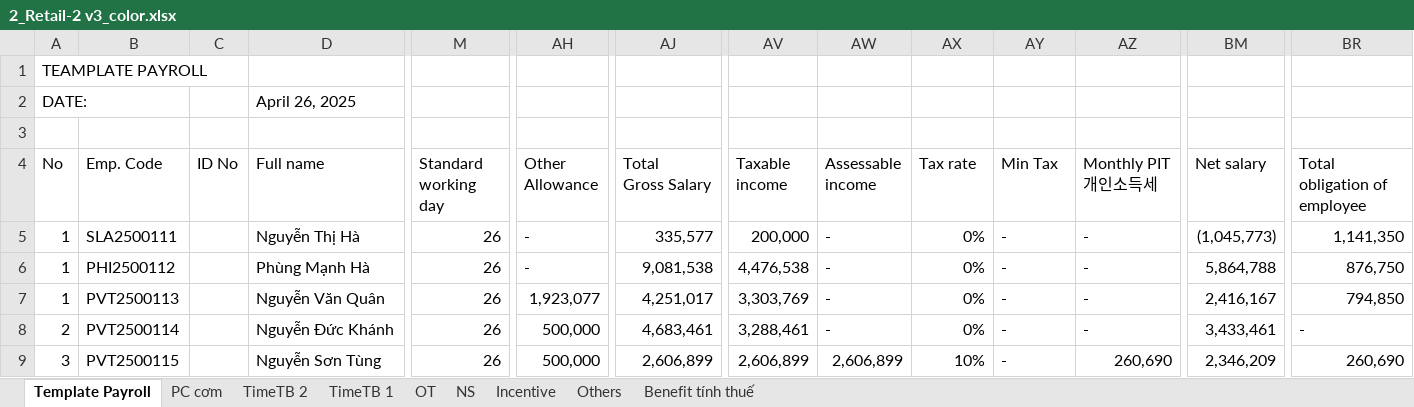
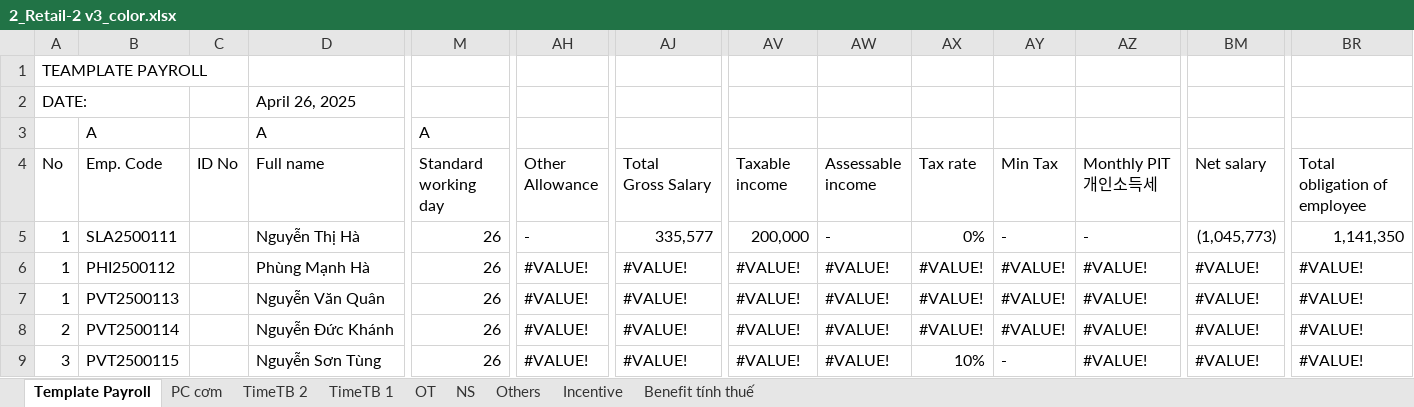
Before and after one commit to biztinct/gitlocal, an Excel workbook: thaco/color/2_Retail-2 v3_color.xlsx, sheet Template Payroll, drawn as a sheet; only a part is shown, gaps mark what is left out; values as stored, in another font and other column widths than the file's, no cell formats; the diff covers the shown part only; the diff names each change by its address in the sheet, - before the commit and + after, or states it on an @@ line.

```diff
--- a/thaco/color/2_Retail-2 v3_color.xlsx (sheet Template Payroll)
+++ b/thaco/color/2_Retail-2 v3_color.xlsx (sheet Template Payroll)
@@ sheet tab order changed: Template Payroll | PC cơm | TimeTB 2 | TimeTB 1 | OT | NS | Others | Incentive | Benefit tính thuế @@
-B3 (Emp. Code): (empty)
+B3 (Emp. Code): A
-D3 (Full name): (empty)
+D3 (Full name): A
-M3 (Standard working day): (empty)
+M3 (Standard working day): A
-AH6 (Other Allowance): -
+AH6 (Other Allowance): #VALUE!
-AJ6 (Total Gross Salary): 9,081,538
+AJ6 (Total Gross Salary): #VALUE!
-AV6 (Taxable income): 4,476,538
+AV6 (Taxable income): #VALUE!
-AW6:AW8 (Assessable income): -
+AW6:AW8 (Assessable income): #VALUE!
-AX6:AX8 (Tax rate): 0%
+AX6:AX8 (Tax rate): #VALUE!
-AY6:AY8 (Min Tax): -
+AY6:AY8 (Min Tax): #VALUE!
-AZ6:AZ8 (Monthly PIT 개인소득세): -
+AZ6:AZ8 (Monthly PIT 개인소득세): #VALUE!
-BM6 (Net salary): 5,864,788
+BM6 (Net salary): #VALUE!
-BR6 (Total obligation of employee): 876,750
+BR6 (Total obligation of employee): #VALUE!
-AH7 (Other Allowance): 1,923,077
+AH7 (Other Allowance): #VALUE!
-AJ7 (Total Gross Salary): 4,251,017
+AJ7 (Total Gross Salary): #VALUE!
-AV7 (Taxable income): 3,303,769
+AV7 (Taxable income): #VALUE!
-BM7 (Net salary): 2,416,167
+BM7 (Net salary): #VALUE!
-BR7 (Total obligation of employee): 794,850
+BR7 (Total obligation of employee): #VALUE!
-AH8:AH9 (Other Allowance): 500,000
+AH8:AH9 (Other Allowance): #VALUE!
-AJ8 (Total Gross Salary): 4,683,461
+AJ8 (Total Gross Salary): #VALUE!
-AV8 (Taxable income): 3,288,461
+AV8 (Taxable income): #VALUE!
-BM8 (Net salary): 3,433,461
+BM8 (Net salary): #VALUE!
-BR8 (Total obligation of employee): -
+BR8 (Total obligation of employee): #VALUE!
-AJ9 (Total Gross Salary): 2,606,899
+AJ9 (Total Gross Salary): #VALUE!
-AV9 (Taxable income): 2,606,899
+AV9 (Taxable income): #VALUE!
-AW9 (Assessable income): 2,606,899
+AW9 (Assessable income): #VALUE!
-AZ9 (Monthly PIT 개인소득세): 260,690
+AZ9 (Monthly PIT 개인소득세): #VALUE!
-BM9 (Net salary): 2,346,209
+BM9 (Net salary): #VALUE!
-BR9 (Total obligation of employee): 260,690
+BR9 (Total obligation of employee): #VALUE!
```
Also changed, not shown: 25 edited cells elsewhere in this sheet, sheet Others, cell formats, thaco/color/1_Office_color.xlsx, thaco/color/history/2_Retail_color.xlsx, 12 other files.
